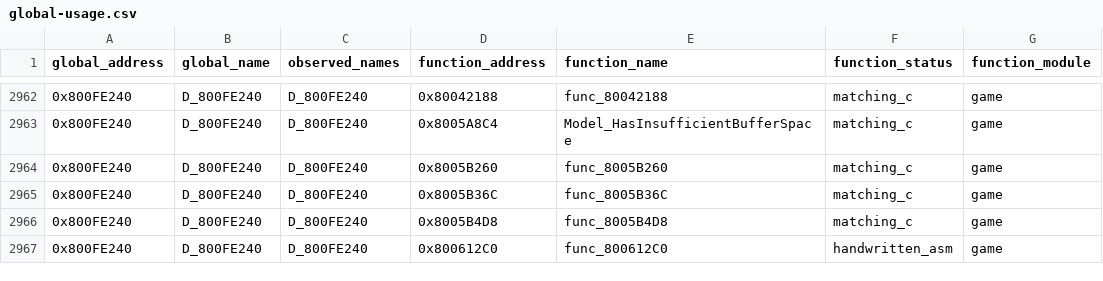
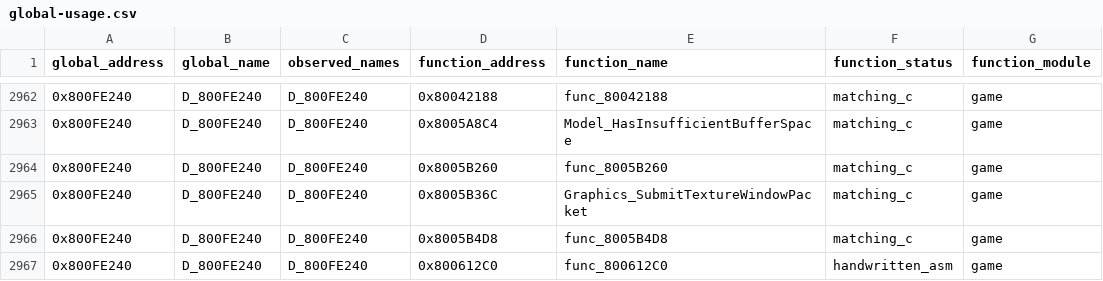
Before and after one commit to Unchiga/DecompRecomp, a CSV file: notes/global-usage.csv, drawn as a sheet; only a part is shown, gaps mark what is left out; the diff names each change by its address in the sheet, - before the commit and + after, or states it on an @@ line.

```diff
--- a/notes/global-usage.csv
+++ b/notes/global-usage.csv
-E2965 (function_name): func_8005B36C
+E2965 (function_name): Graphics_SubmitTextureWindowPacket
```
Also changed, not shown: 5 other files.
